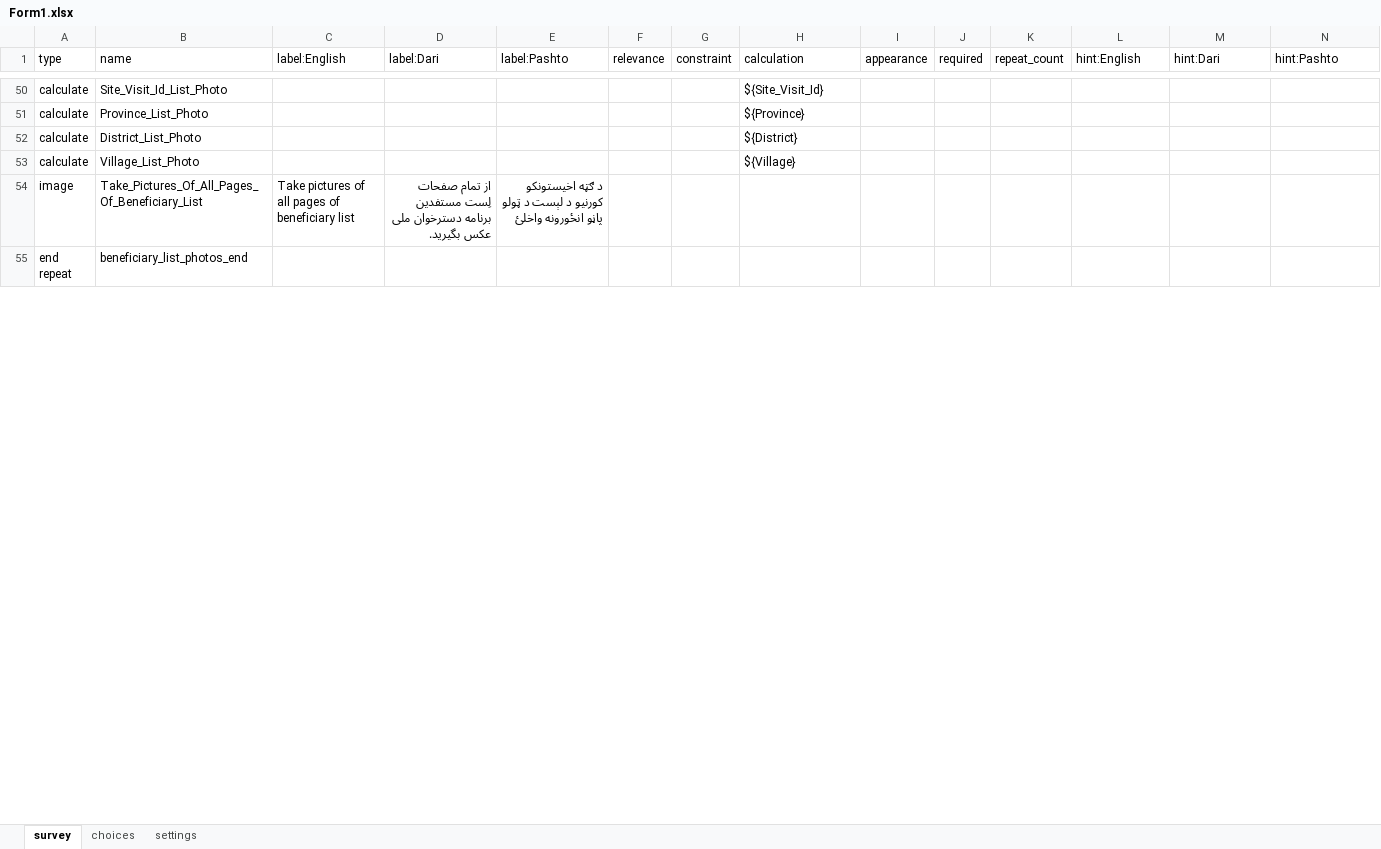
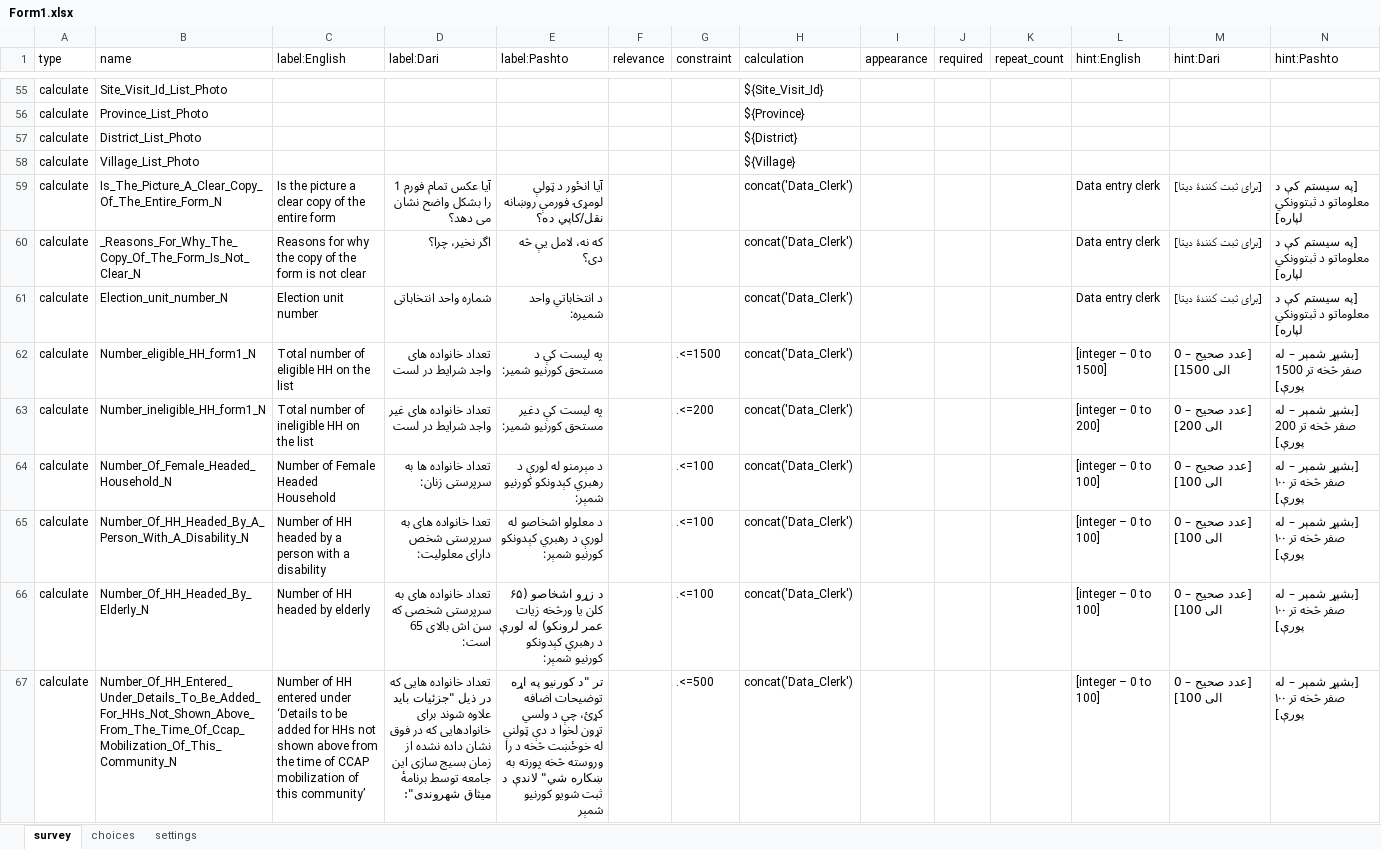
Before and after one commit to nzfarhad/Covid_Response_Data_Processing, an Excel workbook: input/cto_tool/Form1.xlsx, sheet survey, drawn as a sheet; only a part is shown, gaps mark what is left out; the shorter side is filled out with more unchanged rows; values as stored, in another font and other column widths than the file's, no cell formats; conditional formats not drawn; rows hold the shown columns only; the diff covers the shown part only; the diff names each change by its address in the sheet, - before the commit and + after, or states it on an @@ line.

```diff
--- a/input/cto_tool/Form1.xlsx (sheet survey)
+++ b/input/cto_tool/Form1.xlsx (sheet survey)
+row 59: calculate | Is_The_Picture_A_Clear_Copy_Of_The_Entire_Form_N | Is the picture a clear copy of the entire form | آیا عکس تمام فورم 1 را بشکل واضح نشان می دهد؟ | آیا انځور د ټولې لومړۍ فورمې روښانه نقل/کاپي ده؟ |  |  | concat('Data_Clerk') |  |  |  | Data entry clerk | [برای ثبت کنندۀ دیتا] | [په سیستم کې د معلوماتو د ثبتوونکي لپاره]
+row 60: calculate | _Reasons_For_Why_The_Copy_Of_The_Form_Is_Not_Clear_N | Reasons for why the copy of the form is not clear | اگر نخیر، چرا؟ | که نه، لامل یې څه دی؟ |  |  | concat('Data_Clerk') |  |  |  | Data entry clerk | [برای ثبت کنندۀ دیتا] | [په سیستم کې د معلوماتو د ثبتوونکي لپاره]
+row 61: calculate | Election_unit_number_N | Election unit number | شماره واحد انتخاباتی | د انتخاباتي واحد شمیره: |  |  | concat('Data_Clerk') |  |  |  | Data entry clerk | [برای ثبت کنندۀ دیتا] | [په سیستم کې د معلوماتو د ثبتوونکي لپاره]
+row 62: calculate | Number_eligible_HH_form1_N | Total number of eligible HH on the list | تعداد خانواده های واجد شرایط در لست | په لیست کې د مستحق کورنیو شمیر: |  | .<=1500 | concat('Data_Clerk') |  |  |  | [integer – 0 to 1500] | [عدد صحیح – 0 الی 1500] | [بشپړ شمېر – له صفر څخه تر 1500 پورې]
+row 63: calculate | Number_ineligible_HH_form1_N | Total number of ineligible HH on the list | تعداد خانواده های غیر واجد شرایط در لست | په لیست کې دغیر مستحق کورنیو شمیر: |  | .<=200 | concat('Data_Clerk') |  |  |  | [integer – 0 to 200] | [عدد صحیح – 0 الی 200] | [بشپړ شمېر – له صفر څخه تر 200 پورې]
+row 64: calculate | Number_Of_Female_Headed_Household_N | Number of Female Headed Household | تعداد خانواده ها به سرپرستی زنان: | د مېرمنو له لورې د رهبري کېدونکو کورنیو شمېر: |  | .<=100 | concat('Data_Clerk') |  |  |  | [integer – 0 to 100] | [عدد صحیح – 0 الی 100] | [بشپړ شمېر – له صفر څخه تر ۱۰۰ پورې]
+row 65: calculate | Number_Of_HH_Headed_By_A_Person_With_A_Disability_N | Number of HH headed by a person with a disability | تعدا خانواده های به سرپرستی شخص دارای معلولیت: | د معلولو اشخاصو له لورې د رهبري کېدونکو کورنیو شمېر: |  | .<=100 | concat('Data_Clerk') |  |  |  | [integer – 0 to 100] | [عدد صحیح – 0 الی 100] | [بشپړ شمېر – له صفر څخه تر ۱۰۰ پورې]
+row 66: calculate | Number_Of_HH_Headed_By_Elderly_N | Number of HH headed by elderly | تعداد خانواده های به سرپرستی شخصی که سن اش بالای 65 است: | د زړو اشخاصو (۶۵ کلن یا ورڅخه زیات عمر لرونکو) له لورې د رهبري کېدونکو کورنیو شمېر: |  | .<=100 | concat('Data_Clerk') |  |  |  | [integer – 0 to 100] | [عدد صحیح – 0 الی 100] | [بشپړ شمېر – له صفر څخه تر ۱۰۰ پورې]
+row 67: calculate | Number_Of_HH_Entered_Under_Details_To_Be_Added_For_HHs_Not_Shown_Above_From_The_Time_Of_Ccap_Mobilization_Of_This_Community_N | Number of HH entered under ‘Details to be added for HHs not shown above from the time of CCAP mobilization of this community’ | تعداد خانواده هایی که در ذیل "جزئیات باید علاوه شوند برای خانوادهایی که در فوق نشان داده نشده از زمان بسیج سازی این جامعه توسط برنامۀ میثاق شهروندی": | تر "د کورنیو په اړه توضیحات اضافه کړئ، چې د ولسي تړون لخوا د دې ټولنې له خوځښت څخه د را وروسته څخه پورته به ښکاره شي" لاندې د ثبت شویو کورنیو شمېر |  | .<=500 | concat('Data_Clerk') |  |  |  | [integer – 0 to 100] | [عدد صحیح – 0 الی 100] | [بشپړ شمېر – له صفر څخه تر ۱۰۰ پورې]
```
Also changed, not shown: 16 added rows and 18 edited cells elsewhere in this sheet, sheet choices, sheet settings, cell formats, input/cto_tool/DO.xlsx, input/cto_tool/Form2.xlsx, 1 other file.
